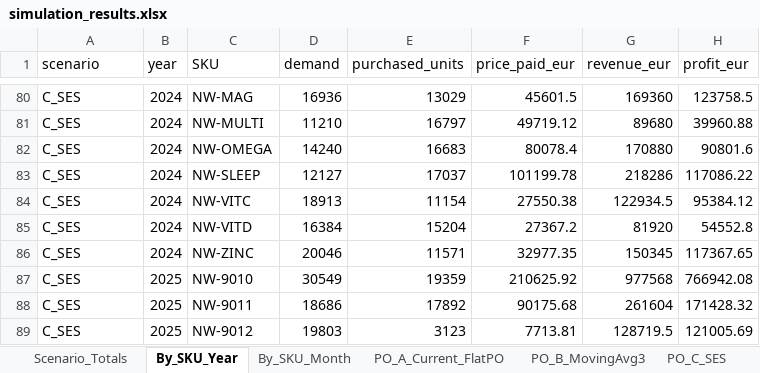
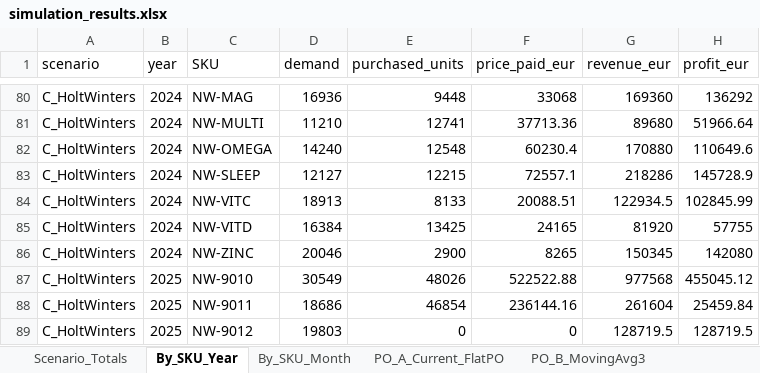
Before and after one commit to GeorgeVasile04/Business-Case-NutryWell, an Excel workbook: Info_W1/output/simulation_results.xlsx, sheet By_SKU_Year, drawn as a sheet; only a part is shown, gaps mark what is left out; values as stored, in another font and other column widths than the file's, no borders; the diff covers the shown part only; the diff names each change by its address in the sheet, - before the commit and + after, or states it on an @@ line.

```diff
--- a/Info_W1/output/simulation_results.xlsx (sheet By_SKU_Year)
+++ b/Info_W1/output/simulation_results.xlsx (sheet By_SKU_Year)
-A80:A89 (scenario): C_SES
+A80:A89 (scenario): C_HoltWinters
-E80 (purchased_units): 13029
+E80 (purchased_units): 9448
-F80 (price_paid_eur): 45601.5
+F80 (price_paid_eur): 33068
-H80 (profit_eur): 123758.5
+H80 (profit_eur): 136292
-E81 (purchased_units): 16797
+E81 (purchased_units): 12741
-F81 (price_paid_eur): 49719.12
+F81 (price_paid_eur): 37713.36
-H81 (profit_eur): 39960.88
+H81 (profit_eur): 51966.64
-E82 (purchased_units): 16683
+E82 (purchased_units): 12548
-F82 (price_paid_eur): 80078.4
+F82 (price_paid_eur): 60230.4
-H82 (profit_eur): 90801.6
+H82 (profit_eur): 110649.6
-E83 (purchased_units): 17037
+E83 (purchased_units): 12215
-F83 (price_paid_eur): 101199.78
+F83 (price_paid_eur): 72557.1
-H83 (profit_eur): 117086.22
+H83 (profit_eur): 145728.9
-E84 (purchased_units): 11154
+E84 (purchased_units): 8133
-F84 (price_paid_eur): 27550.38
+F84 (price_paid_eur): 20088.51
-H84 (profit_eur): 95384.12
+H84 (profit_eur): 102845.99
-E85 (purchased_units): 15204
+E85 (purchased_units): 13425
-F85 (price_paid_eur): 27367.2
+F85 (price_paid_eur): 24165
-H85 (profit_eur): 54552.8
+H85 (profit_eur): 57755
-E86 (purchased_units): 11571
+E86 (purchased_units): 2900
-F86 (price_paid_eur): 32977.35
+F86 (price_paid_eur): 8265
-H86 (profit_eur): 117367.65
+H86 (profit_eur): 142080
-E87 (purchased_units): 19359
+E87 (purchased_units): 48026
-F87 (price_paid_eur): 210625.92
+F87 (price_paid_eur): 522522.88
-H87 (profit_eur): 766942.08
+H87 (profit_eur): 455045.12
-E88 (purchased_units): 17892
+E88 (purchased_units): 46854
-F88 (price_paid_eur): 90175.68
+F88 (price_paid_eur): 236144.16
-H88 (profit_eur): 171428.32
+H88 (profit_eur): 25459.84
-E89 (purchased_units): 3123
+E89 (purchased_units): 0
-F89 (price_paid_eur): 7713.81
+F89 (price_paid_eur): 0
-H89 (profit_eur): 121005.69
+H89 (profit_eur): 128719.5
```
Also changed, not shown: 196 edited cells elsewhere in this sheet, sheet By_SKU_Month, sheet PO_C_HoltWinters, sheet PO_D_LinearSeasonal, sheet Global_Charts, sheet Scenario_Totals, other sheet tabs, charts or pictures, Info_W1/output/forecasts.xlsx, 3 other files.
